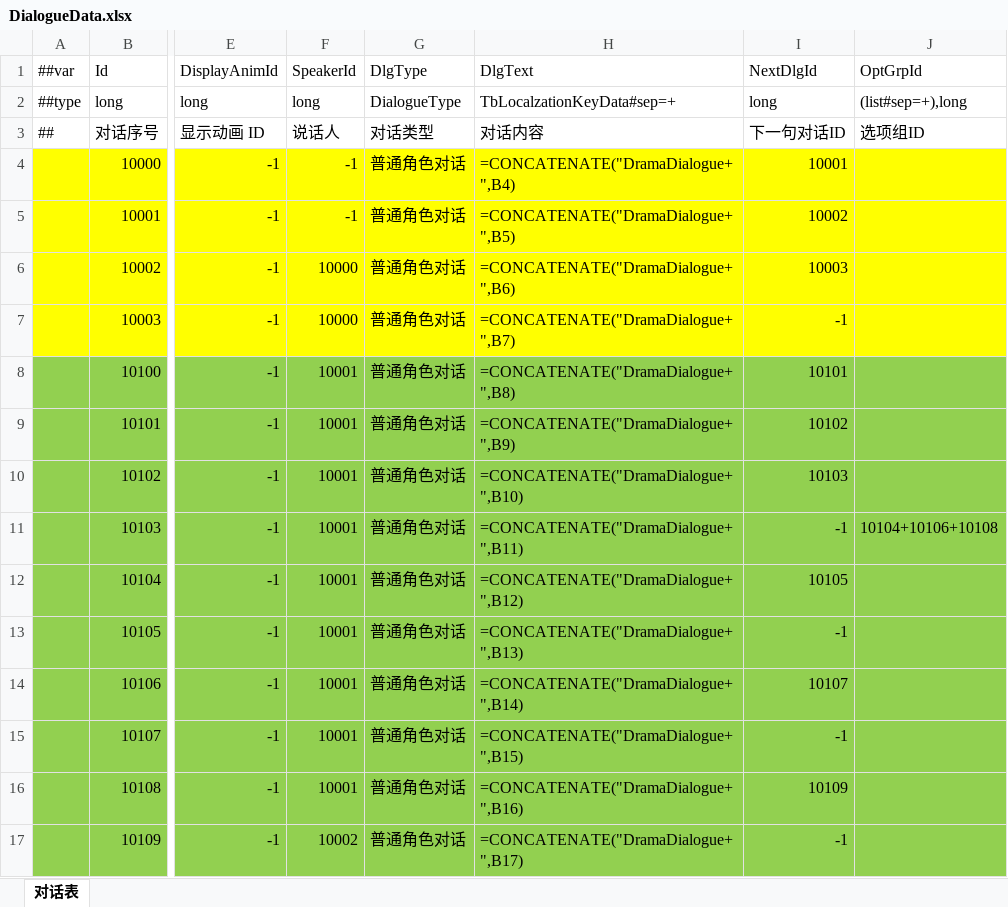
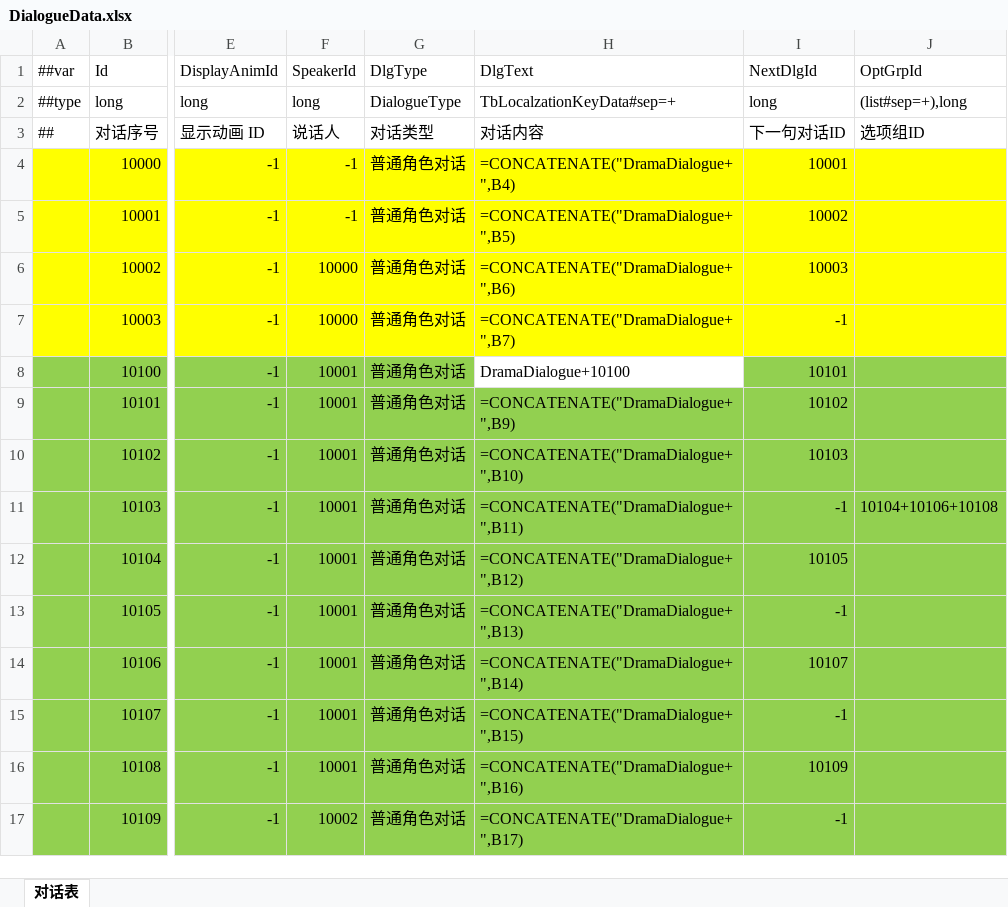
Before and after one commit to XiaoYuName/HD-2D, an Excel workbook: ExcelTool/LubanTools/DataTables/Datas/DialogueData.xlsx, sheet 对话表, drawn as a sheet; only a part is shown, gaps mark what is left out; values as stored, in another font and other column widths than the file's, no borders; formulas are shown in place of their values; the diff names each change by its address in the sheet, - before the commit and + after, or states it on an @@ line.

```diff
--- a/ExcelTool/LubanTools/DataTables/Datas/DialogueData.xlsx (sheet 对话表)
+++ b/ExcelTool/LubanTools/DataTables/Datas/DialogueData.xlsx (sheet 对话表)
-H8 (DlgText): =CONCATENATE("DramaDialogue+",B8)
+H8 (DlgText): DramaDialogue+10100
-H8 fill: #92D050
+H8 fill: none
```
Also changed, not shown: ExcelTool/LubanTools/DataTables/Datas/NpcData.xlsx, 5 other files.
